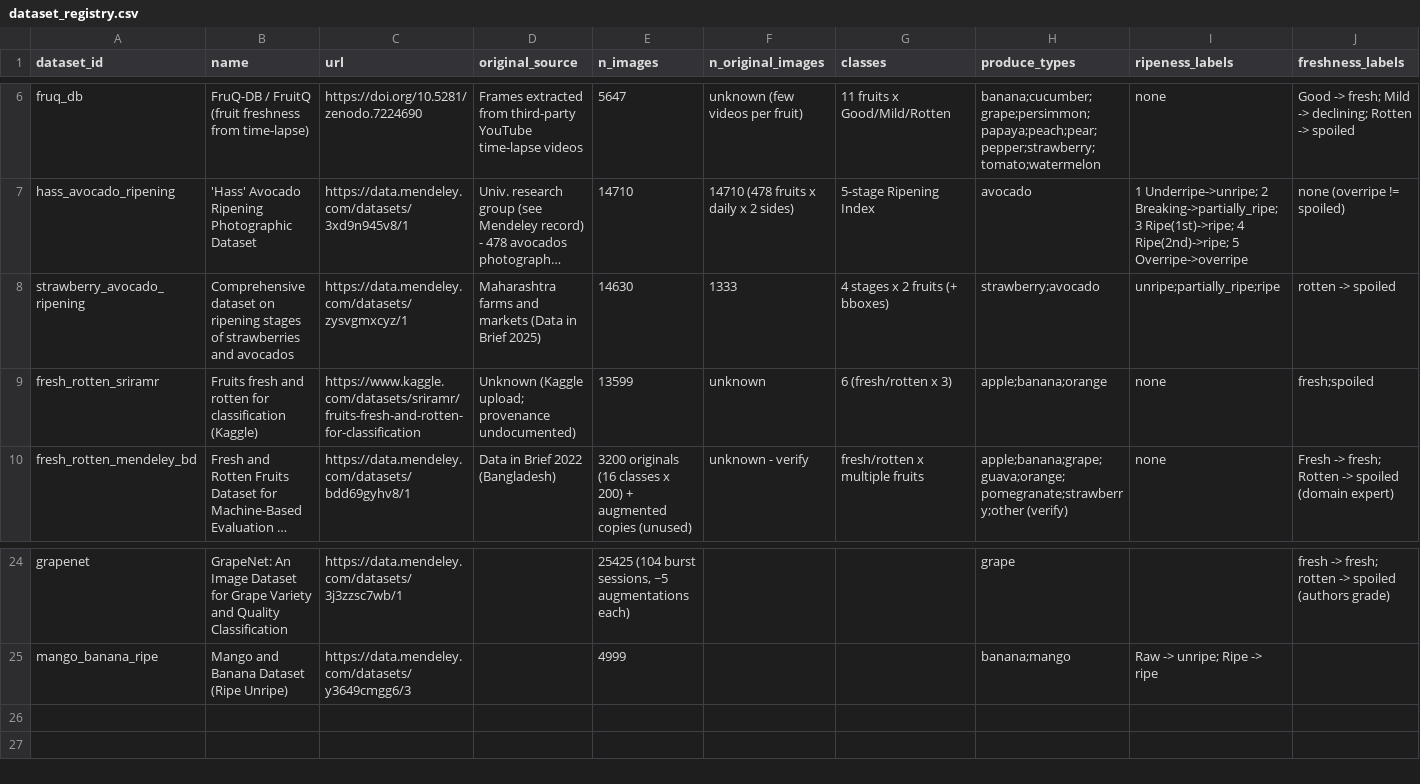
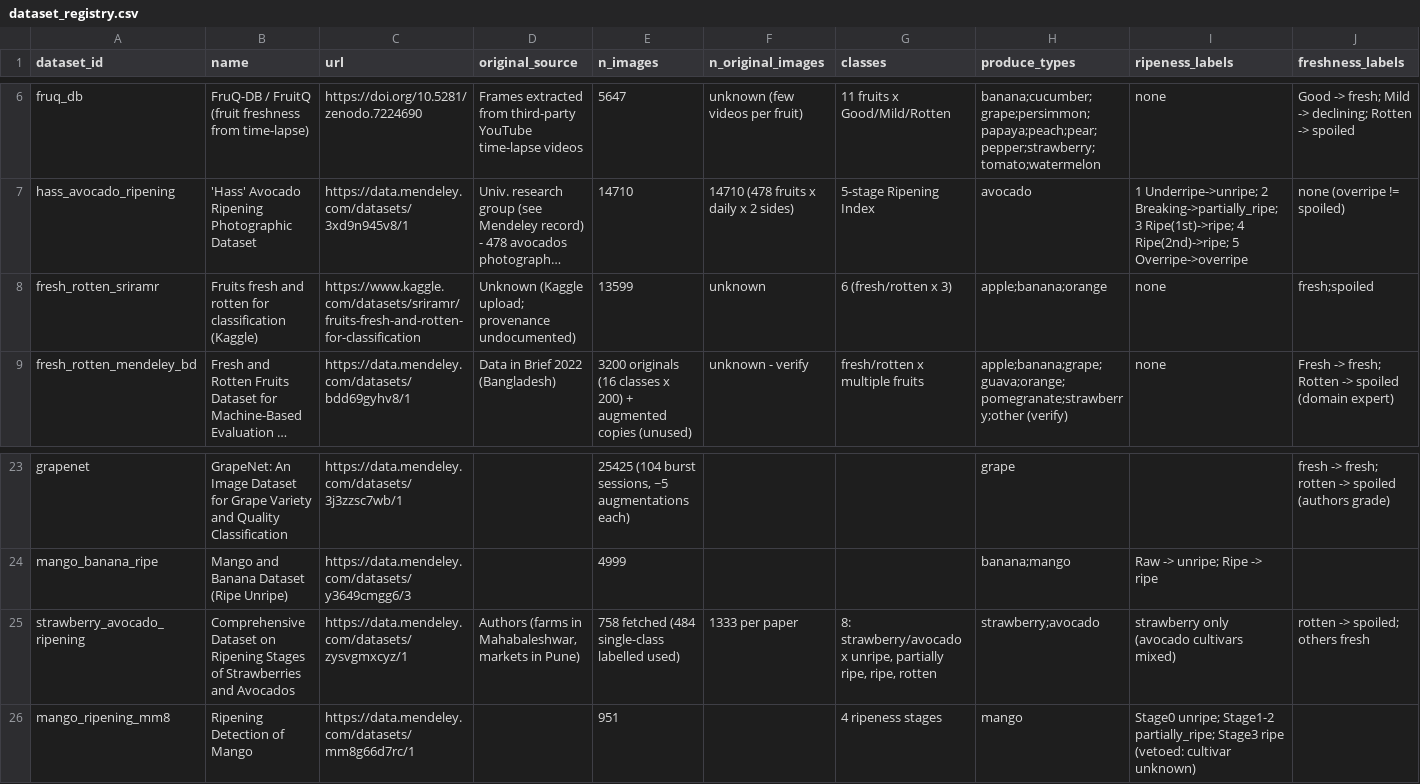
Before and after one commit to sharonekub-svg/sharonekub-svg-produce-scanner-il, a CSV file: data/dataset_registry.csv, drawn as a sheet; only a part is shown, gaps mark what is left out; long unchanged cells end in …; removed rows and columns are numbered as before the commit, all else as after; rows hold the shown columns only; the diff names each change by its address in the sheet, - before the commit and + after, or states it on an @@ line.

```diff
--- a/data/dataset_registry.csv
+++ b/data/dataset_registry.csv
-row 8: strawberry_avocado_ripening | Comprehensive dataset on ripening stages of strawberries and avocados | https://data.mendeley.com/datasets/zysvgmxcyz/1 | Maharashtra farms and markets (Data in Brief 2025) | 14630 | 1333 | 4 stages x 2 fruits (+ bboxes) | strawberry;avocado | unripe;partially_ripe;ripe | rotten -> spoiled
+row 25: strawberry_avocado_ripening | Comprehensive Dataset on Ripening Stages of Strawberries and Avocados | https://data.mendeley.com/datasets/zysvgmxcyz/1 | Authors (farms in Mahabaleshwar, markets in Pune) | 758 fetched (484 single-class labelled used) | 1333 per paper | 8: strawberry/avocado x unripe, partially ripe, ripe, rotten | strawberry;avocado | strawberry only (avocado cultivars mixed) | rotten -> spoiled; others fresh
+row 26: mango_ripening_mm8 | Ripening Detection of Mango | https://data.mendeley.com/datasets/mm8g66d7rc/1 |  | 951 |  | 4 ripeness stages | mango | Stage0 unripe; Stage1-2 partially_ripe; Stage3 ripe (vetoed: cultivar unknown)
```
Also changed, not shown: 15 other files.
